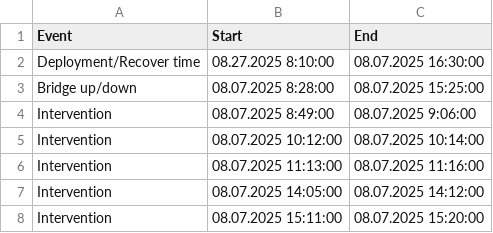
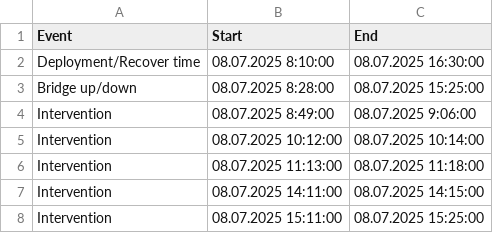
Before and after one commit to maibrittbergh/SST_RS_Meteor_2025, a CSV file: Infrared_cameras/protocols/20250708_A5_17_CST_Schedule.csv, drawn as a sheet.

```diff
--- a/Infrared_cameras/protocols/20250708_A5_17_CST_Schedule.csv
+++ b/Infrared_cameras/protocols/20250708_A5_17_CST_Schedule.csv
@@ -1,3 +1,3 @@
 Event;Start;End
-Deployment/Recover time ;08.27.2025 8:10:00;08.07.2025 16:30:00
+Deployment/Recover time ;08.07.2025 8:10:00;08.07.2025 16:30:00
 Bridge up/down;08.07.2025 8:28:00;08.07.2025 15:25:00
@@ -5,4 +5,4 @@ Intervention;08.07.2025 8:49:00;08.07.2025 9:06:00
 Intervention;08.07.2025 10:12:00;08.07.2025 10:14:00
-Intervention;08.07.2025 11:13:00;08.07.2025 11:16:00
-Intervention;08.07.2025 14:05:00;08.07.2025 14:12:00
-Intervention;08.07.2025 15:11:00;08.07.2025 15:20:00
+Intervention;08.07.2025 11:13:00;08.07.2025 11:18:00
+Intervention;08.07.2025 14:11:00;08.07.2025 14:15:00
+Intervention;08.07.2025 15:11:00;08.07.2025 15:25:00
```
Also changed, not shown: Infrared_cameras/protocols/20250706_A4_17_CST_Schedule.csv, Infrared_cameras/protocols/20250711_A7_17_CST_Schedule.csv, 7 other files.
